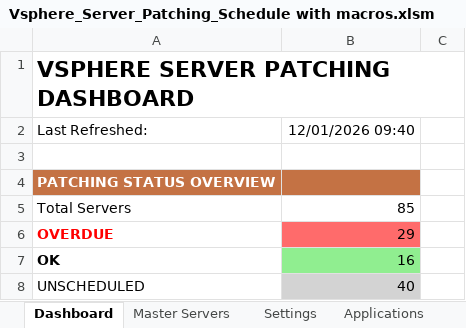
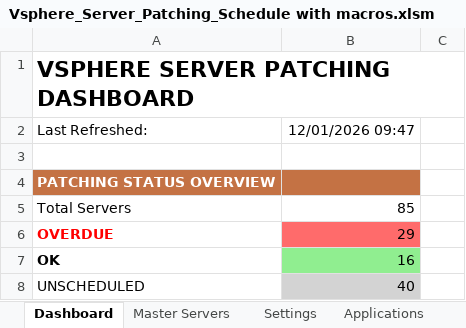
Before and after one commit to Ryanli-beaconlighting-infra/vsphere-server-patching, an Excel workbook: Vsphere_Server_Patching_Schedule with macros.xlsm, sheet Dashboard, drawn as a sheet; only a part is shown; values as stored, in another font and other column widths than the file's, no borders; charts and pictures not drawn; the diff names each change by its address in the sheet, - before the commit and + after, or states it on an @@ line.

```diff
--- a/Vsphere_Server_Patching_Schedule with macros.xlsm (sheet Dashboard)
+++ b/Vsphere_Server_Patching_Schedule with macros.xlsm (sheet Dashboard)
-B2: 12/01/2026 09:40
+B2: 12/01/2026 09:47
```
